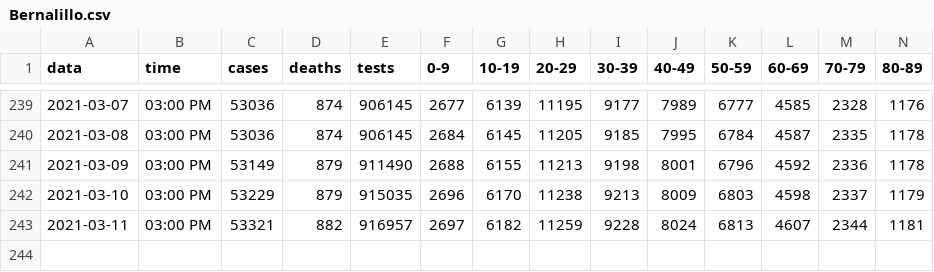
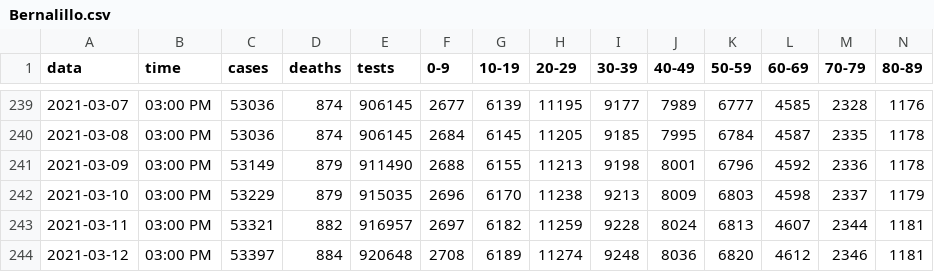
Before and after one commit to jonzingale/jonzingale.github.io, a CSV file: covid19/data/counties/Bernalillo.csv, drawn as a sheet; only a part is shown, gaps mark what is left out; rows hold the shown columns only; the diff names each change by its address in the sheet, - before the commit and + after, or states it on an @@ line.

```diff
--- a/covid19/data/counties/Bernalillo.csv
+++ b/covid19/data/counties/Bernalillo.csv
+row 244: 2021-03-12 | 03:00 PM | 53397 | 884 | 920648 | 2708 | 6189 | 11274 | 9248 | 8036 | 6820 | 4612 | 2346 | 1181
```
Also changed, not shown: covid19/data/counties/Dona_Ana.csv, covid19/data/counties/McKinley.csv, 34 other files.
